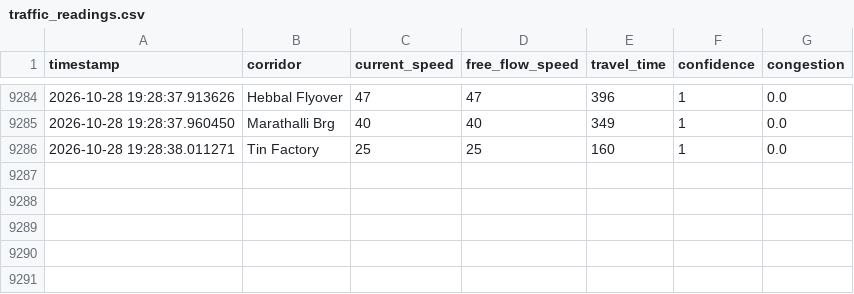
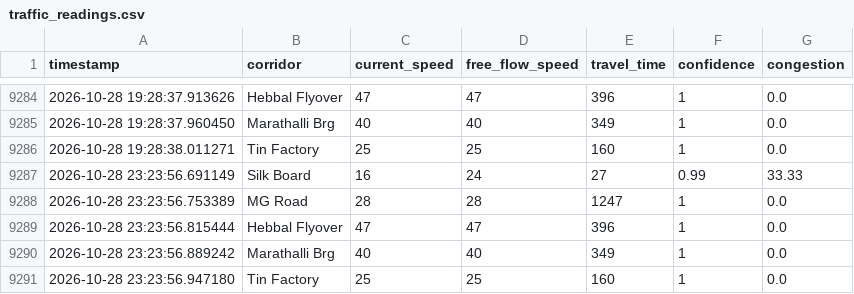
Before and after one commit to 7Alakshendra/TraffiQ, a CSV file: data/raw/traffic_readings.csv, drawn as a sheet; only a part is shown, gaps mark what is left out.

```diff
--- a/data/raw/traffic_readings.csv
+++ b/data/raw/traffic_readings.csv
@@ -9286 +9286,6 @@ timestamp,corridor,current_speed,free_flow_speed,travel_time,confidence,congesti
 2026-10-28 19:28:38.011271,Tin Factory,25,25,160,1,0.0
+2026-10-28 23:23:56.691149,Silk Board,16,24,27,0.99,33.33
+2026-10-28 23:23:56.753389,MG Road,28,28,1247,1,0.0
+2026-10-28 23:23:56.815444,Hebbal Flyover,47,47,396,1,0.0
+2026-10-28 23:23:56.889242,Marathalli Brg,40,40,349,1,0.0
+2026-10-28 23:23:56.947180,Tin Factory,25,25,160,1,0.0
```
